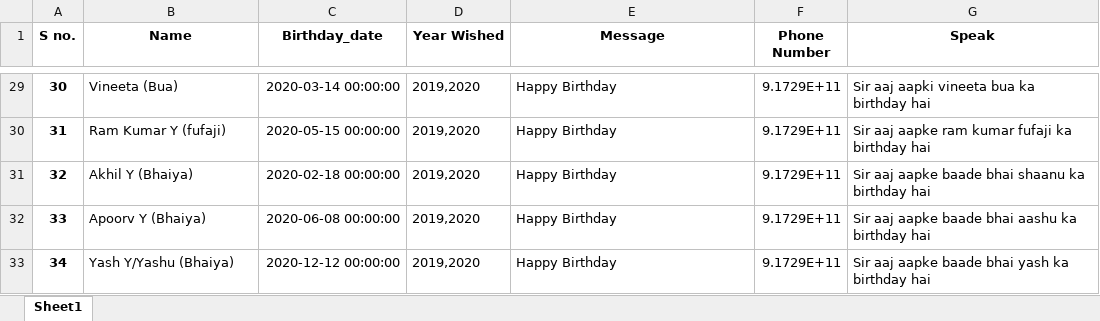
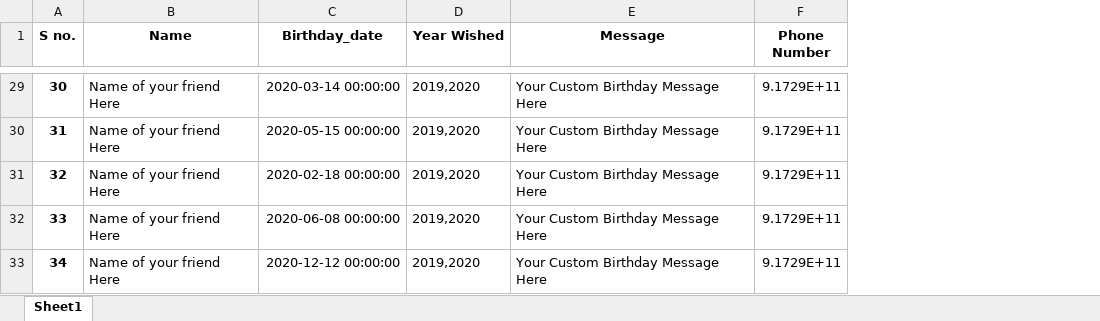
Before and after one commit to Harshal-y/Birthday_wisher, an Excel workbook: Birthday list.xlsx, sheet Sheet1, drawn as a sheet; only a part is shown, gaps mark what is left out; values as stored, in another font and other column widths than the file's, no borders; the diff covers the shown part only; the diff names each change by its address in the sheet, - before the commit and + after, or states it on an @@ line.

```diff
--- a/Birthday list.xlsx (sheet Sheet1)
+++ b/Birthday list.xlsx (sheet Sheet1)
-column G (Speak), rows 29-33: Sir aaj aapki vineeta bua ka birthday hai | Sir aaj aapke ram kumar fufaji ka birthday hai | Sir aaj aapke baade bhai shaanu ka birthday hai | Sir aaj aapke baade bhai aashu ka birthday hai | Sir aaj aapke baade bhai yash ka birthday hai
-B29 (Name): Vineeta (Bua)
+B29 (Name): Name of your friend Here
-E29:E33 (Message): Happy Birthday
+E29:E33 (Message): Your Custom Birthday Message Here
-B30 (Name): Ram Kumar Y (fufaji)
+B30 (Name): Name of your friend Here
-B31 (Name): Akhil Y (Bhaiya)
+B31 (Name): Name of your friend Here
-B32 (Name): Apoorv Y (Bhaiya)
+B32 (Name): Name of your friend Here
-B33 (Name): Yash Y/Yashu (Bhaiya)
+B33 (Name): Name of your friend Here
```
Also changed, not shown: 55 edited cells elsewhere in this sheet, 2 other files.
